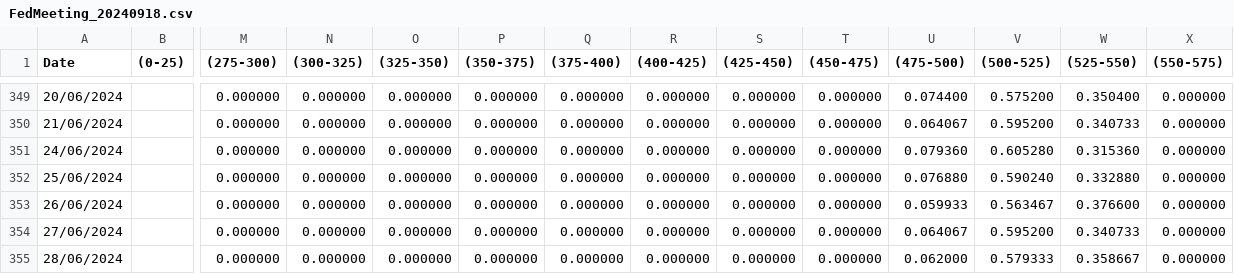
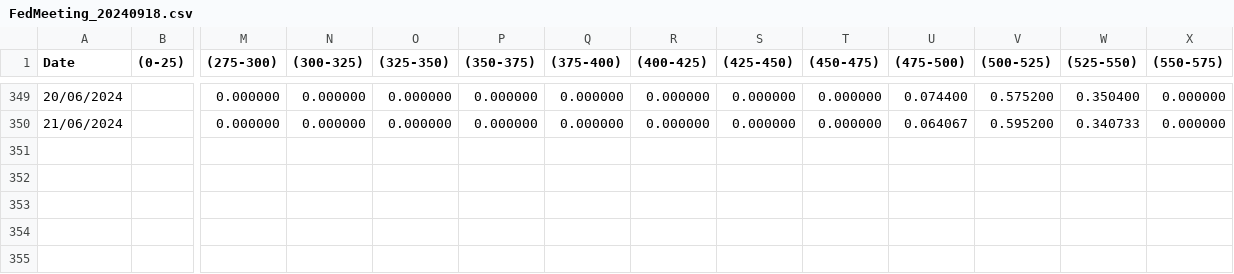
Before and after one commit to FlyingCuteCats/Freetime-Projects, a CSV file: Data Series/FedMeeting_20240918.csv, drawn as a sheet; only a part is shown, gaps mark what is left out; rows hold the shown columns only; the diff names each change by its address in the sheet, - before the commit and + after, or states it on an @@ line.

```diff
--- a/Data Series/FedMeeting_20240918.csv
+++ b/Data Series/FedMeeting_20240918.csv
-row 351: 24/06/2024 |  | 0.000000 | 0.000000 | 0.000000 | 0.000000 | 0.000000 | 0.000000 | 0.000000 | 0.000000 | 0.079360 | 0.605280 | 0.315360 | 0.000000
-row 352: 25/06/2024 |  | 0.000000 | 0.000000 | 0.000000 | 0.000000 | 0.000000 | 0.000000 | 0.000000 | 0.000000 | 0.076880 | 0.590240 | 0.332880 | 0.000000
-row 353: 26/06/2024 |  | 0.000000 | 0.000000 | 0.000000 | 0.000000 | 0.000000 | 0.000000 | 0.000000 | 0.000000 | 0.059933 | 0.563467 | 0.376600 | 0.000000
-row 354: 27/06/2024 |  | 0.000000 | 0.000000 | 0.000000 | 0.000000 | 0.000000 | 0.000000 | 0.000000 | 0.000000 | 0.064067 | 0.595200 | 0.340733 | 0.000000
-row 355: 28/06/2024 |  | 0.000000 | 0.000000 | 0.000000 | 0.000000 | 0.000000 | 0.000000 | 0.000000 | 0.000000 | 0.062000 | 0.579333 | 0.358667 | 0.000000
```
Also changed, not shown: Data Series/FedMeeting_20241107.csv, Data Series/FedMeeting_20241218.csv, 1 other file.
